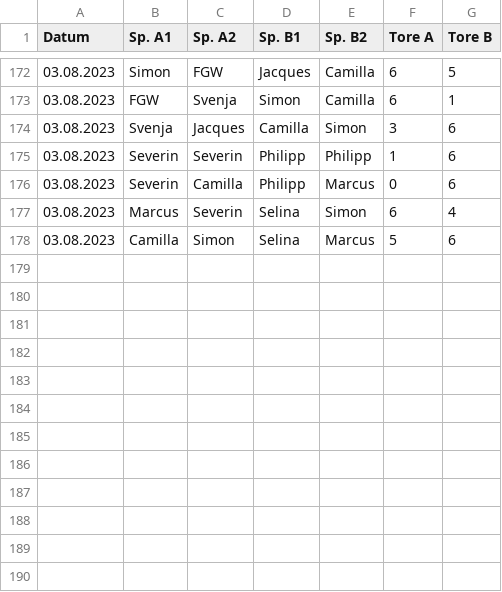
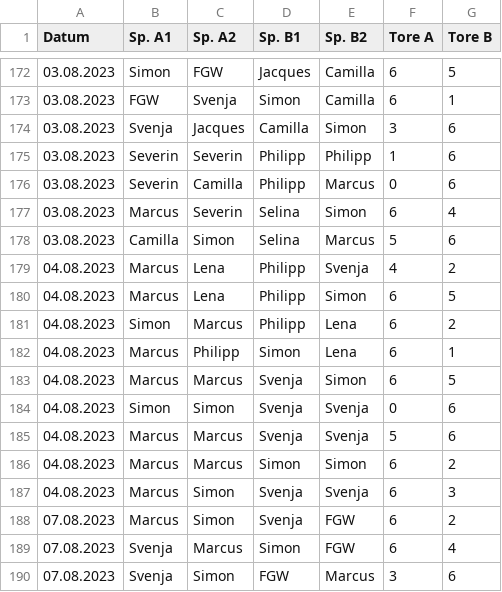
Before and after one commit to marcusrosenblatt/Kickern, a CSV file: results.csv, drawn as a sheet; only a part is shown, gaps mark what is left out; the diff names each change by its address in the sheet, - before the commit and + after, or states it on an @@ line.

Commit message:
Update results.csv

```diff
--- a/results.csv
+++ b/results.csv
+row 179: 04.08.2023 | Marcus | Lena | Philipp | Svenja | 4 | 2
+row 180: 04.08.2023 | Marcus | Lena | Philipp | Simon | 6 | 5
+row 181: 04.08.2023 | Simon | Marcus | Philipp | Lena | 6 | 2
+row 182: 04.08.2023 | Marcus | Philipp | Simon | Lena | 6 | 1
+row 183: 04.08.2023 | Marcus | Marcus | Svenja | Simon | 6 | 5
+row 184: 04.08.2023 | Simon | Simon | Svenja | Svenja | 0 | 6
+row 185: 04.08.2023 | Marcus | Marcus | Svenja | Svenja | 5 | 6
+row 186: 04.08.2023 | Marcus | Marcus | Simon | Simon | 6 | 2
+row 187: 04.08.2023 | Marcus | Simon | Svenja | Svenja | 6 | 3
+row 188: 07.08.2023 | Marcus | Simon | Svenja | FGW | 6 | 2
+row 189: 07.08.2023 | Svenja | Marcus | Simon | FGW | 6 | 4
+row 190: 07.08.2023 | Svenja | Simon | FGW | Marcus | 3 | 6
```
